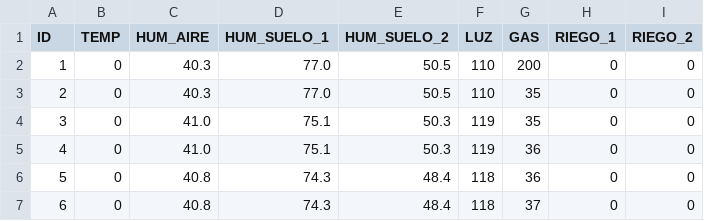
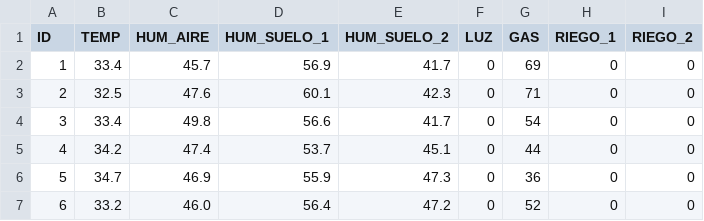
Before and after one commit to Arreagaaa/ARQUI1V1S_G-17, a CSV file: Proyecto1/arm64/lecturas.csv, drawn as a sheet; only a part is shown; the diff covers the shown part only.

```diff
--- a/Proyecto1/arm64/lecturas.csv
+++ b/Proyecto1/arm64/lecturas.csv
@@ -1,7 +1,7 @@
 ID,TEMP,HUM_AIRE,HUM_SUELO_1,HUM_SUELO_2,LUZ,GAS,RIEGO_1,RIEGO_2
-1,0,40.3,77.0,50.5,110,200,0,0
-2,0,40.3,77.0,50.5,110,35,0,0
-3,0,41.0,75.1,50.3,119,35,0,0
-4,0,41.0,75.1,50.3,119,36,0,0
-5,0,40.8,74.3,48.4,118,36,0,0
-6,0,40.8,74.3,48.4,118,37,0,0
+1,33.4,45.7,56.9,41.7,0,69,0,0
+2,32.5,47.6,60.1,42.3,0,71,0,0
+3,33.4,49.8,56.6,41.7,0,54,0,0
+4,34.2,47.4,53.7,45.1,0,44,0,0
+5,34.7,46.9,55.9,47.3,0,36,0,0
+6,33.2,46.0,56.4,47.2,0,52,0,0
```
Also changed, not shown: 143 edited cells elsewhere in this file, 4 other files.
